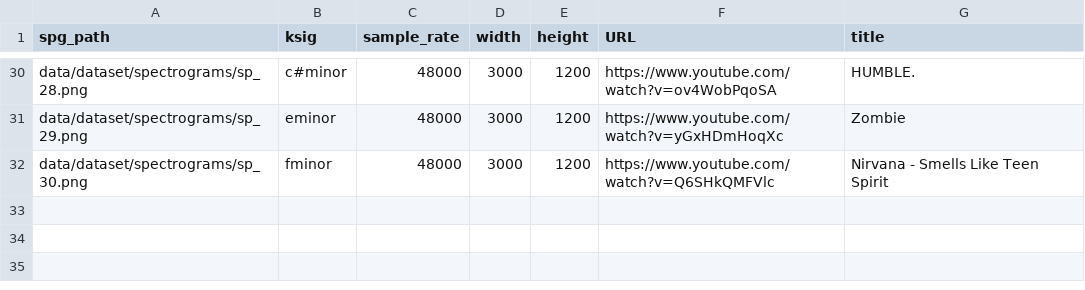
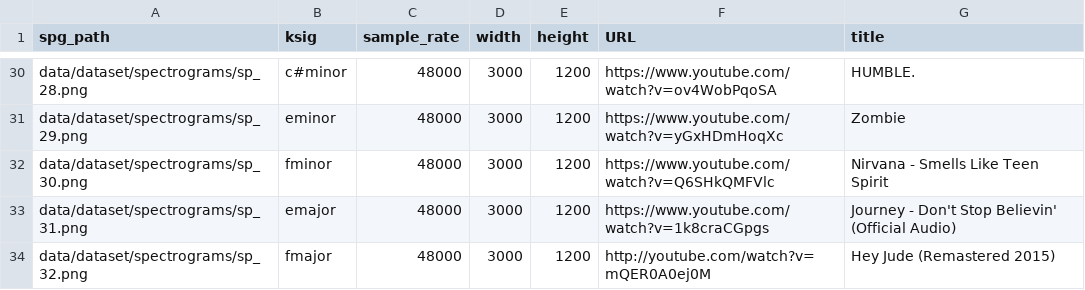
Before and after one commit to ElijahWood2003/musaic, a CSV file: data/dataset/music-data.csv, drawn as a sheet; only a part is shown, gaps mark what is left out.

Commit message:
Added data

```diff
--- a/data/dataset/music-data.csv
+++ b/data/dataset/music-data.csv
@@ -32 +32,3 @@ data/dataset/spectrograms/sp_29.png,eminor,48000,3000,1200,https://www.youtube.c
 data/dataset/spectrograms/sp_30.png,fminor,48000,3000,1200,https://www.youtube.com/watch?v=Q6SHkQMFVlc,Nirvana - Smells Like Teen Spirit
+data/dataset/spectrograms/sp_31.png,emajor,48000,3000,1200,https://www.youtube.com/watch?v=1k8craCGpgs,Journey - Don't Stop Believin' (Official Audio)
+data/dataset/spectrograms/sp_32.png,fmajor,48000,3000,1200,http://youtube.com/watch?v=mQER0A0ej0M,Hey Jude (Remastered 2015)
```
Also changed, not shown: 4 other files.
